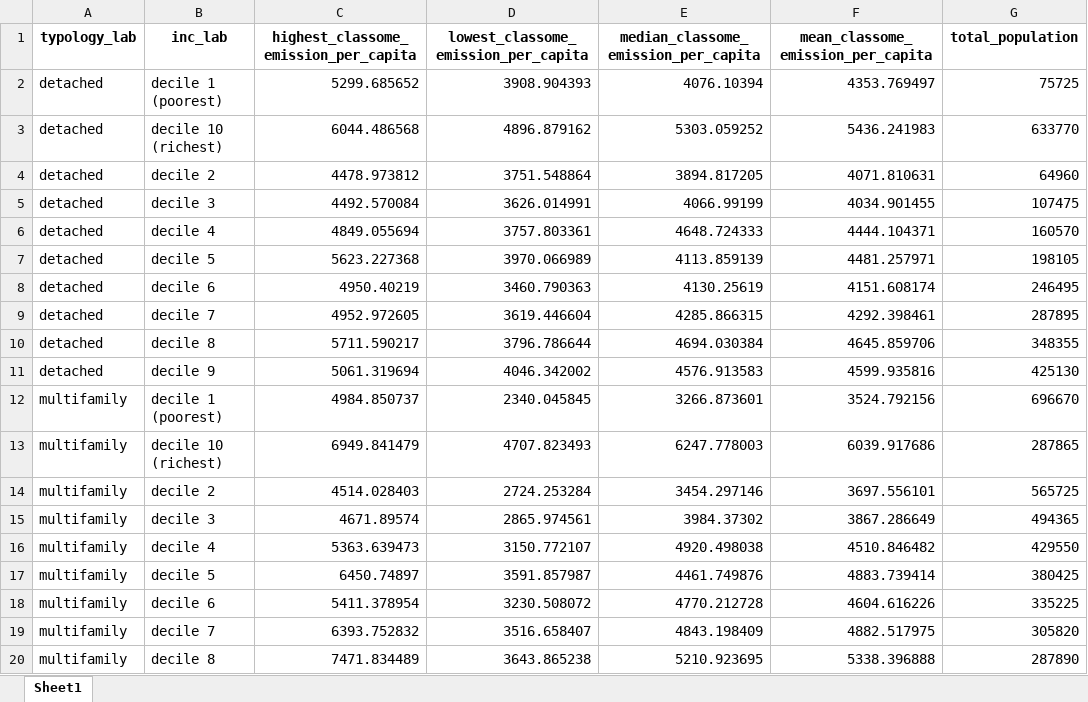
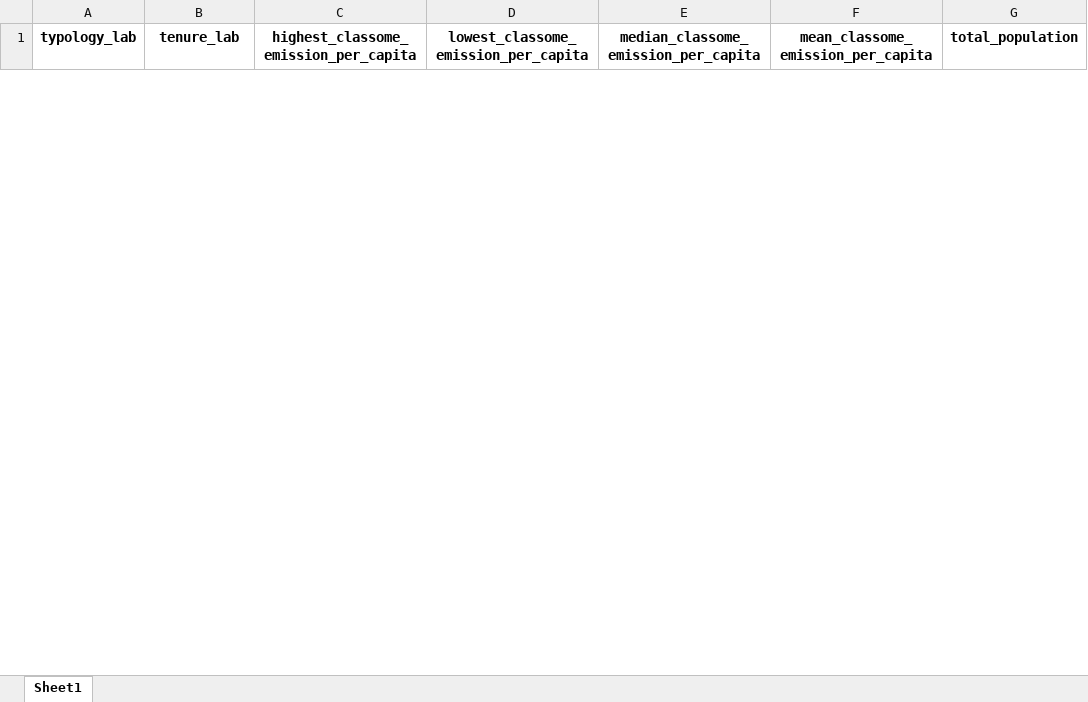
Before and after one commit to MiraVos/housing-footprints, an Excel workbook: data_input/typology_class_combo_emissions.xlsx, sheet Sheet1, drawn as a sheet; only a part is shown; values as stored, in another font and other column widths than the file's, no borders; removed rows and columns are numbered as before the commit, all else as after; the diff covers the shown part only; the diff names each change by its address in the sheet, - before the commit and + after, or states it on an @@ line.

```diff
--- a/data_input/typology_class_combo_emissions.xlsx (sheet Sheet1)
+++ b/data_input/typology_class_combo_emissions.xlsx (sheet Sheet1)
-B1: inc_lab
+B1: tenure_lab
-row 2: detached | decile 1 (poorest) | 5299.685652 | 3908.904393 | 4076.10394 | 4353.769497 | 75725
-row 3: detached | decile 10 (richest) | 6044.486568 | 4896.879162 | 5303.059252 | 5436.241983 | 633770
-row 4: detached | decile 2 | 4478.973812 | 3751.548864 | 3894.817205 | 4071.810631 | 64960
-row 5: detached | decile 3 | 4492.570084 | 3626.014991 | 4066.99199 | 4034.901455 | 107475
-row 6: detached | decile 4 | 4849.055694 | 3757.803361 | 4648.724333 | 4444.104371 | 160570
-row 7: detached | decile 5 | 5623.227368 | 3970.066989 | 4113.859139 | 4481.257971 | 198105
-row 8: detached | decile 6 | 4950.40219 | 3460.790363 | 4130.25619 | 4151.608174 | 246495
-row 9: detached | decile 7 | 4952.972605 | 3619.446604 | 4285.866315 | 4292.398461 | 287895
-row 10: detached | decile 8 | 5711.590217 | 3796.786644 | 4694.030384 | 4645.859706 | 348355
-row 11: detached | decile 9 | 5061.319694 | 4046.342002 | 4576.913583 | 4599.935816 | 425130
-row 12: multifamily | decile 1 (poorest) | 4984.850737 | 2340.045845 | 3266.873601 | 3524.792156 | 696670
-row 13: multifamily | decile 10 (richest) | 6949.841479 | 4707.823493 | 6247.778003 | 6039.917686 | 287865
-row 14: multifamily | decile 2 | 4514.028403 | 2724.253284 | 3454.297146 | 3697.556101 | 565725
-row 15: multifamily | decile 3 | 4671.89574 | 2865.974561 | 3984.37302 | 3867.286649 | 494365
-row 16: multifamily | decile 4 | 5363.639473 | 3150.772107 | 4920.498038 | 4510.846482 | 429550
-row 17: multifamily | decile 5 | 6450.74897 | 3591.857987 | 4461.749876 | 4883.739414 | 380425
-row 18: multifamily | decile 6 | 5411.378954 | 3230.508072 | 4770.212728 | 4604.616226 | 335225
-row 19: multifamily | decile 7 | 6393.752832 | 3516.658407 | 4843.198409 | 4882.517975 | 305820
-row 20: multifamily | decile 8 | 7471.834489 | 3643.865238 | 5210.923695 | 5338.396888 | 287890
```
Also changed, not shown: 12 added rows and 21 removed rows elsewhere in this sheet, data_input/density_class_combo_emissions.xlsx, data_input/density_housing_combo_emissions.xlsx, 56 other files.
